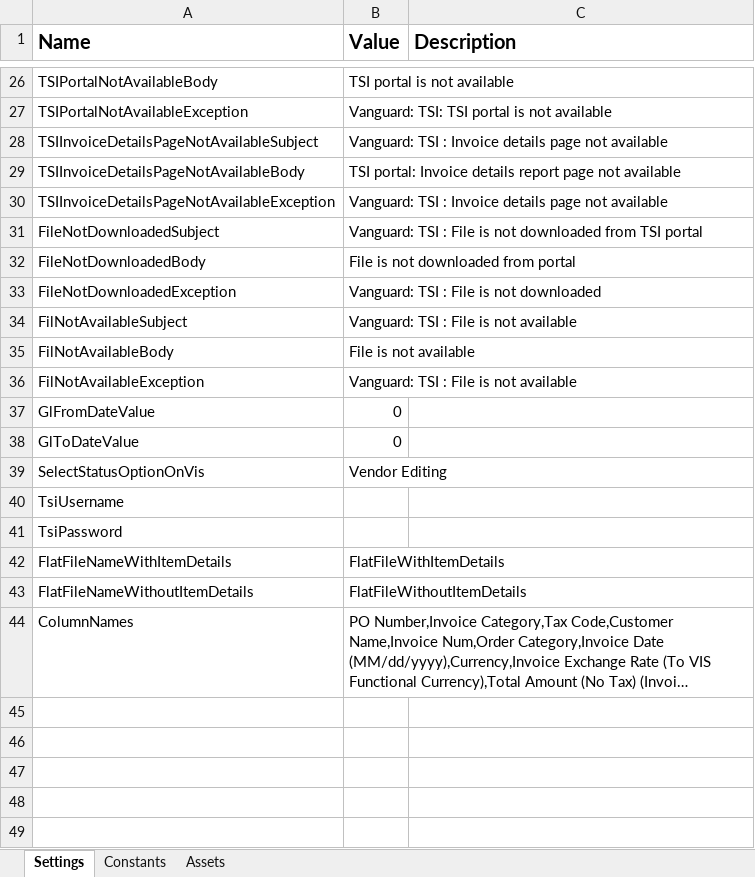
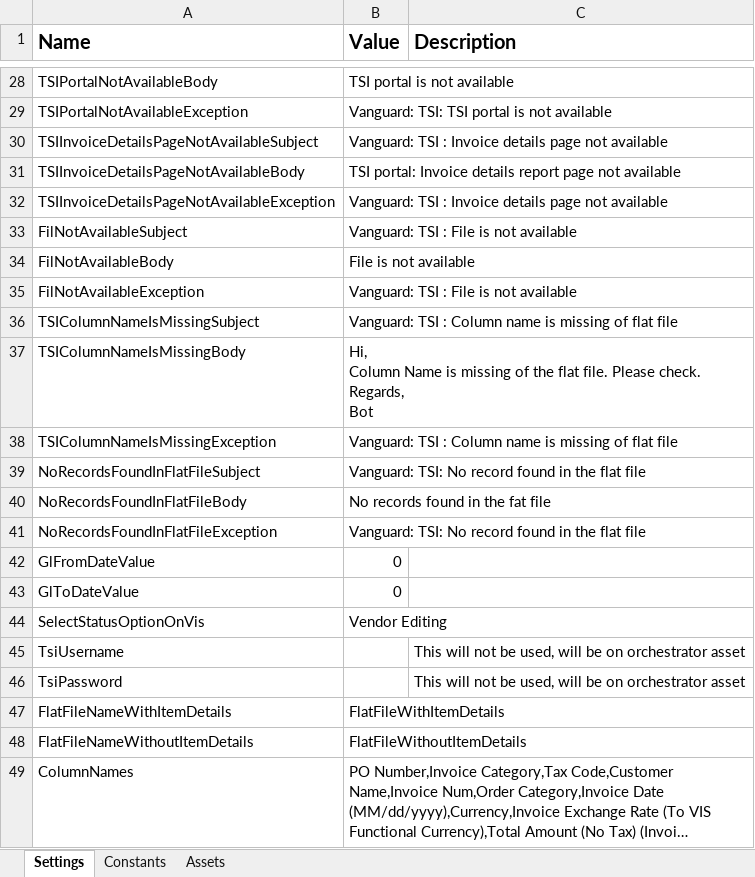
Before and after one commit to FBAP/FBSG_RPA_TEL_TSI_AR_VG, an Excel workbook: Data/TsiConfig.xlsx, sheet Settings, drawn as a sheet; only a part is shown, gaps mark what is left out; long unchanged cells end in …; values as stored, in another font and other column widths than the file's, no borders; removed rows and columns are numbered as before the commit, all else as after; ↵ is a line break in a cell; the diff covers the shown part only; the diff names each change by its address in the sheet, - before the commit and + after, or states it on an @@ line.

Commit message:
Added exceptions

```diff
--- a/Data/TsiConfig.xlsx (sheet Settings)
+++ b/Data/TsiConfig.xlsx (sheet Settings)
-row 31: FileNotDownloadedSubject | Vanguard: TSI : File is not downloaded from TSI portal
-row 32: FileNotDownloadedBody | File is not downloaded from portal
-row 33: FileNotDownloadedException | Vanguard: TSI : File is not downloaded
+row 36: TSIColumnNameIsMissingSubject | Vanguard: TSI : Column name is missing of flat file
+row 37: TSIColumnNameIsMissingBody | Hi, ↵ Column Name is missing of the flat file. Please check. ↵ Regards, ↵ Bot
+row 38: TSIColumnNameIsMissingException | Vanguard: TSI : Column name is missing of flat file
+row 39: NoRecordsFoundInFlatFileSubject | Vanguard: TSI: No record found in the flat file
+row 40: NoRecordsFoundInFlatFileBody | No records found in the fat file
+row 41: NoRecordsFoundInFlatFileException | Vanguard: TSI: No record found in the flat file
-C45:C46 (Description): (empty)
+C45:C46 (Description): This will not be used, will be on orchestrator asset
```
Also changed, not shown: 4 added rows, 2 removed rows and 4 edited cells elsewhere in this sheet, Data/Config.xlsx, 13 other files.
